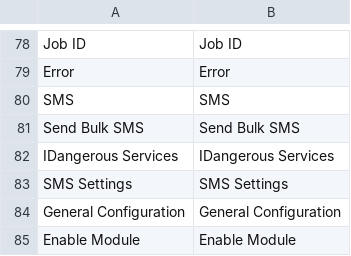
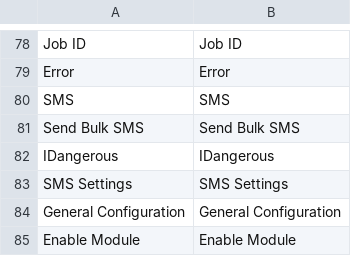
Before and after one commit to orkank/Netgsm-SMS-module, a CSV file: i18n/en_US.csv, drawn as a sheet; only a part is shown, gaps mark what is left out; removed rows and columns are numbered as before the commit, all else as after; the diff names each change by its address in the sheet, - before the commit and + after, or states it on an @@ line.

```diff
--- a/i18n/en_US.csv
+++ b/i18n/en_US.csv
-row 82: IDangerous Services | IDangerous Services
+row 82: IDangerous | IDangerous
```
Also changed, not shown: i18n/tr_TR.csv, 4 other files.
